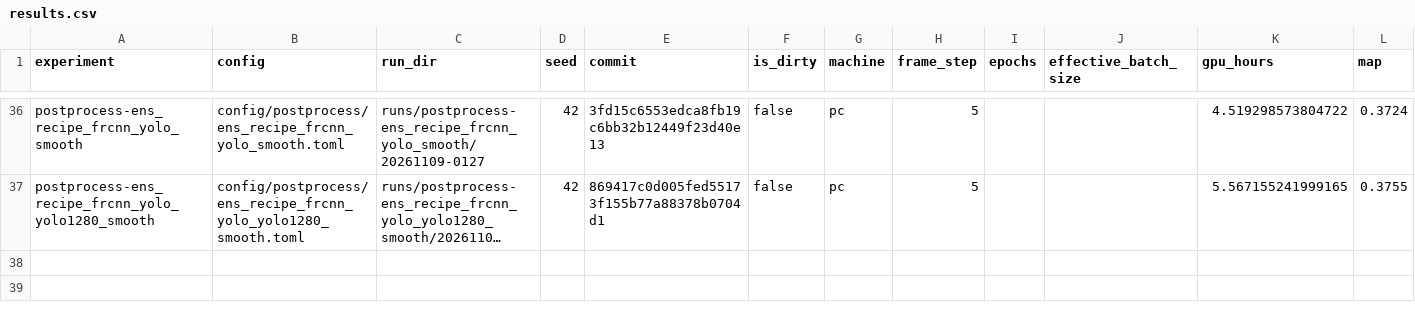
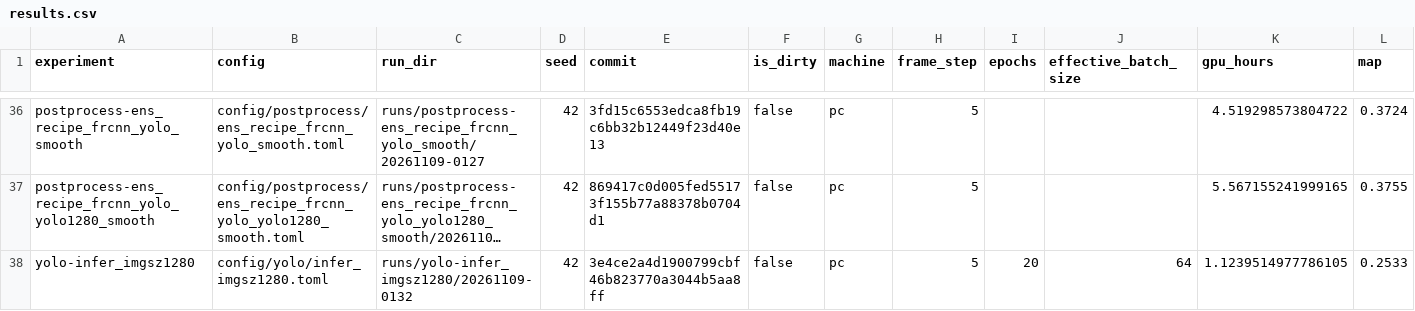
Before and after one commit to kerfmanner/object_detection_hw2, a CSV file: experiments/results.csv, drawn as a sheet; only a part is shown, gaps mark what is left out; long unchanged cells end in …; rows hold the shown columns only; the diff names each change by its address in the sheet, - before the commit and + after, or states it on an @@ line.

Commit message:
exp: yolo-infer_imgsz1280 val mAP 0.2533, AP50 0.4999, AP_small 0.1017, mAP <= 1920 px 0.2352
Run runs/yolo-infer_imgsz1280/20261109-0132, config config/yolo/infer_imgsz1280.toml; row in experiments/results.csv.

```diff
--- a/experiments/results.csv
+++ b/experiments/results.csv
+row 38: yolo-infer_imgsz1280 | config/yolo/infer_imgsz1280.toml | runs/yolo-infer_imgsz1280/20261109-0132 | 42 | 3e4ce2a4d1900799cbf46b823770a3044b5aa8ff | false | pc | 5 | 20 | 64 | 1.1239514977786105 | 0.2533
```
